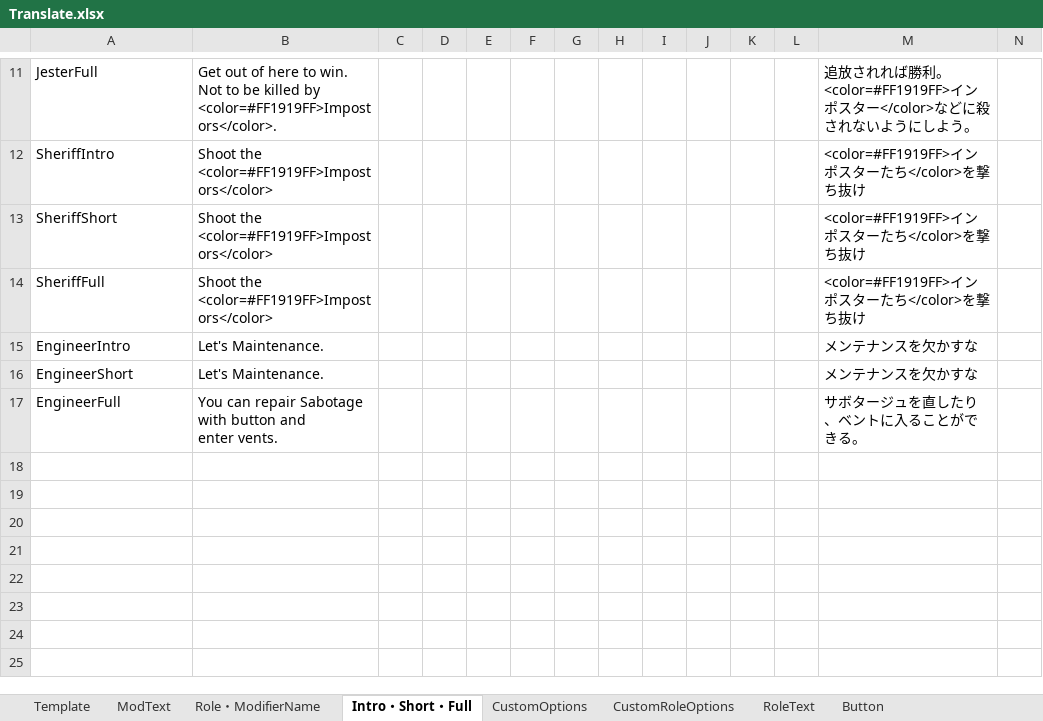
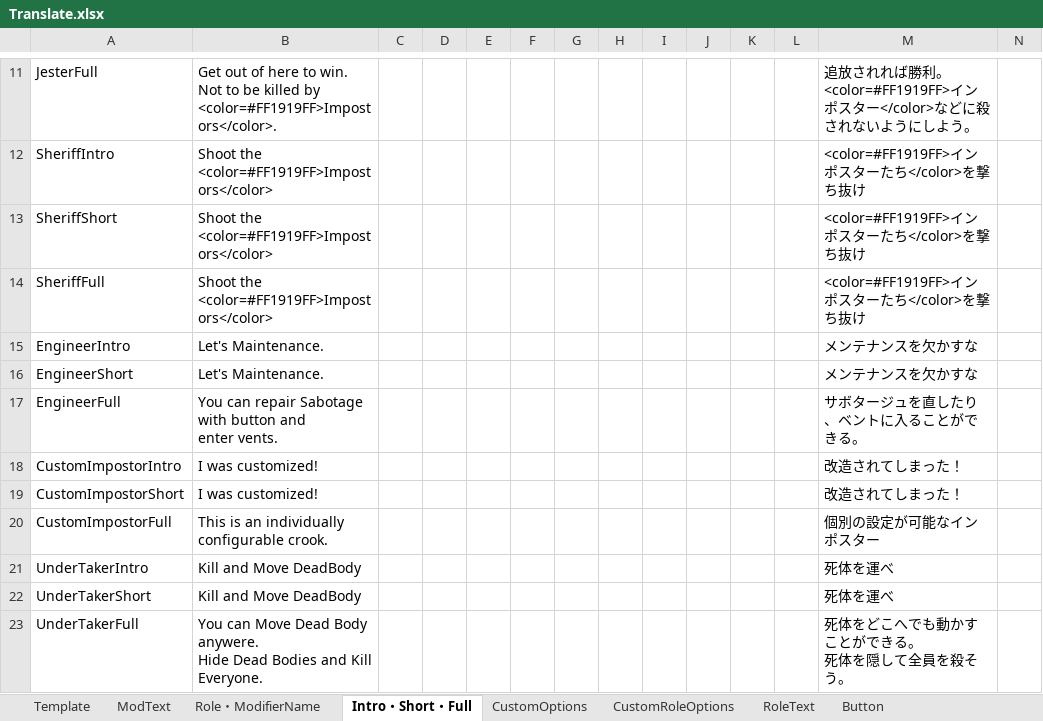
Before and after one commit to SubDekoKiyo/UltimateMods, an Excel workbook: Translate.xlsx, sheet Intro・Short・Full, drawn as a sheet; only a part is shown, gaps mark what is left out; values as stored, in another font and other column widths than the file's, no borders; rows hold the shown columns only; ↵ is a line break in a cell; the diff names each change by its address in the sheet, - before the commit and + after, or states it on an @@ line.

Commit message:
UnderTaker

```diff
--- a/Translate.xlsx (sheet Intro・Short・Full)
+++ b/Translate.xlsx (sheet Intro・Short・Full)
+row 18: CustomImpostorIntro | I was customized! |  |  |  |  |  |  |  |  |  |  | 改造されてしまった！
+row 19: CustomImpostorShort | I was customized! |  |  |  |  |  |  |  |  |  |  | 改造されてしまった！
+row 20: CustomImpostorFull | This is an individually configurable crook. |  |  |  |  |  |  |  |  |  |  | 個別の設定が可能なインポスター
+row 21: UnderTakerIntro | Kill and Move DeadBody |  |  |  |  |  |  |  |  |  |  | 死体を運べ
+row 22: UnderTakerShort | Kill and Move DeadBody |  |  |  |  |  |  |  |  |  |  | 死体を運べ
+row 23: UnderTakerFull | You can Move Dead Body anywere. ↵ Hide Dead Bodies and Kill Everyone. |  |  |  |  |  |  |  |  |  |  | 死体をどこへでも動かすことができる。 ↵ 死体を隠して全員を殺そう。
```
Also changed, not shown: sheet CustomRoleOptions, sheet ModText, sheet Button, sheet Role・ModifierName, 18 other files.
